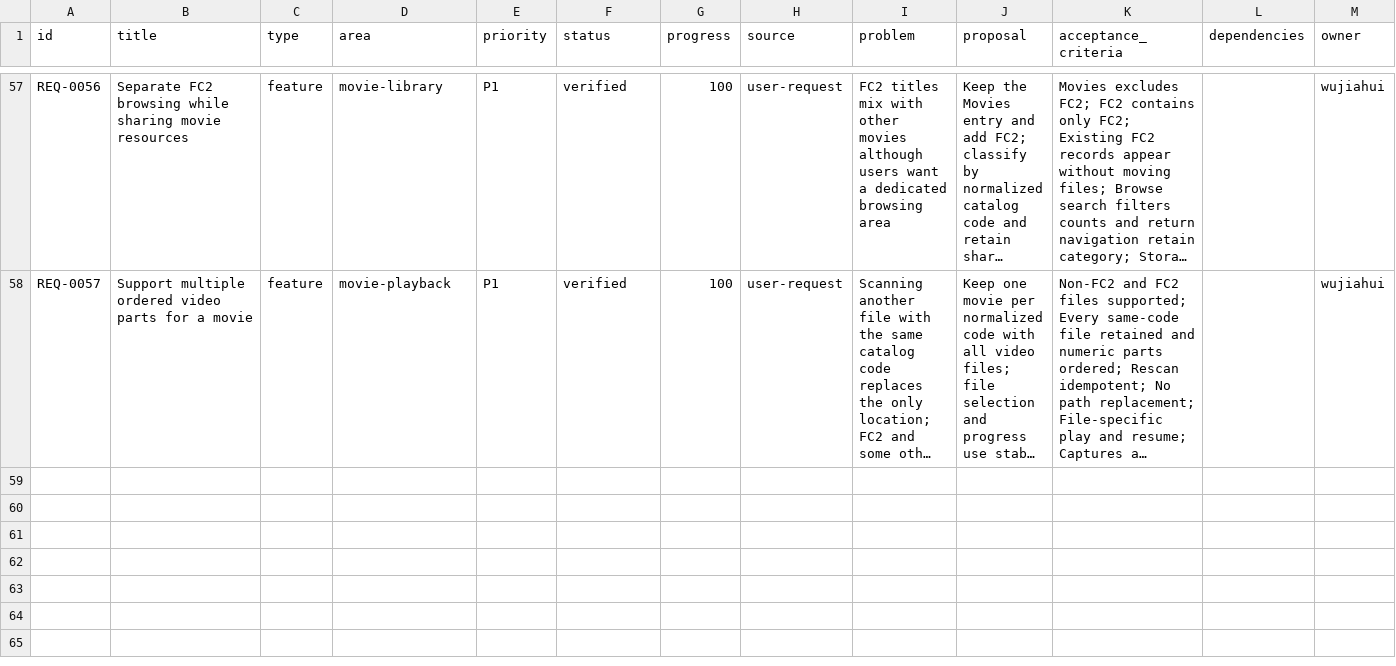
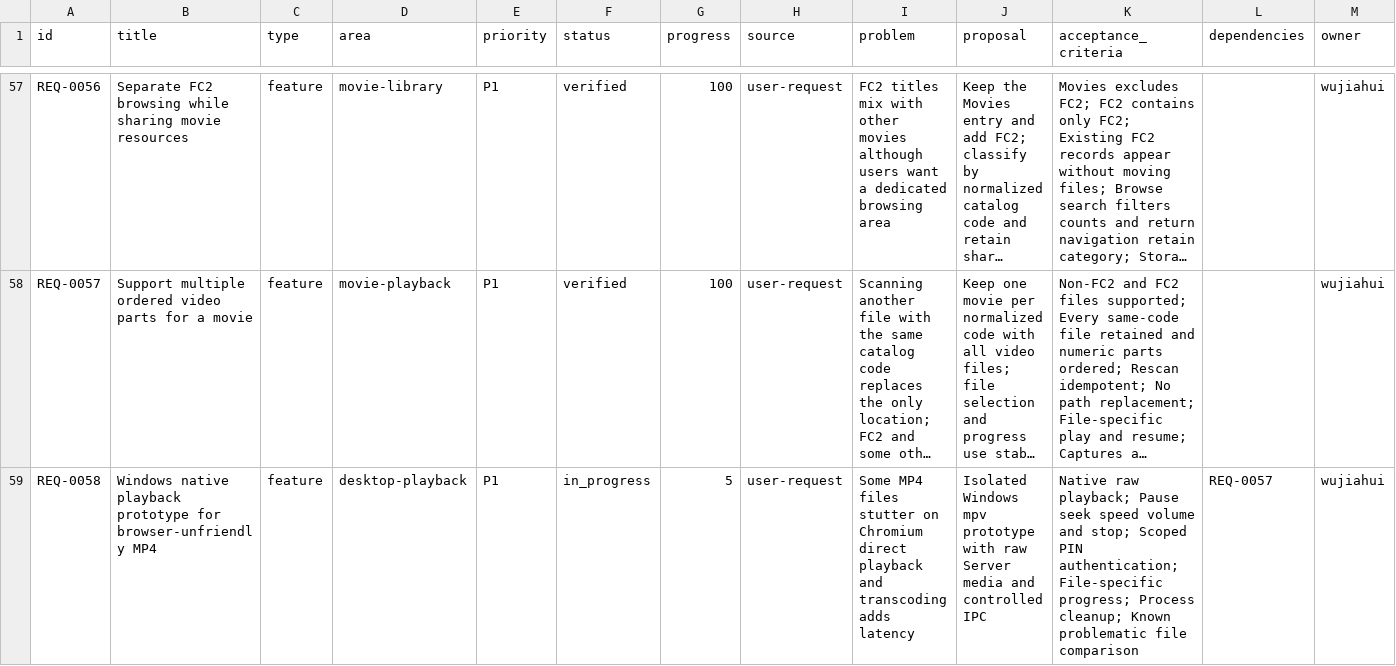
Before and after one commit to yepHiu/Curated, a CSV file: docs/prd/requirements.csv, drawn as a sheet; only a part is shown, gaps mark what is left out; long unchanged cells end in …; rows hold the shown columns only; the diff names each change by its address in the sheet, - before the commit and + after, or states it on an @@ line.

Commit message:
docs(playback): plan Windows native player prototype

```diff
--- a/docs/prd/requirements.csv
+++ b/docs/prd/requirements.csv
+row 59: REQ-0058 | Windows native playback prototype for browser-unfriendly MP4 | feature | desktop-playback | P1 | in_progress | 5 | user-request | Some MP4 files stutter on Chromium direct playback and transcoding adds latency | Isolated Windows mpv prototype with raw Server media and controlled IPC | Native raw playback; Pause seek speed volume and stop; Scoped PIN authentication; File-specific progress; Process cleanup; Known problematic file comparison | REQ-0057 | wujiahui
```
Also changed, not shown: 2 other files.
